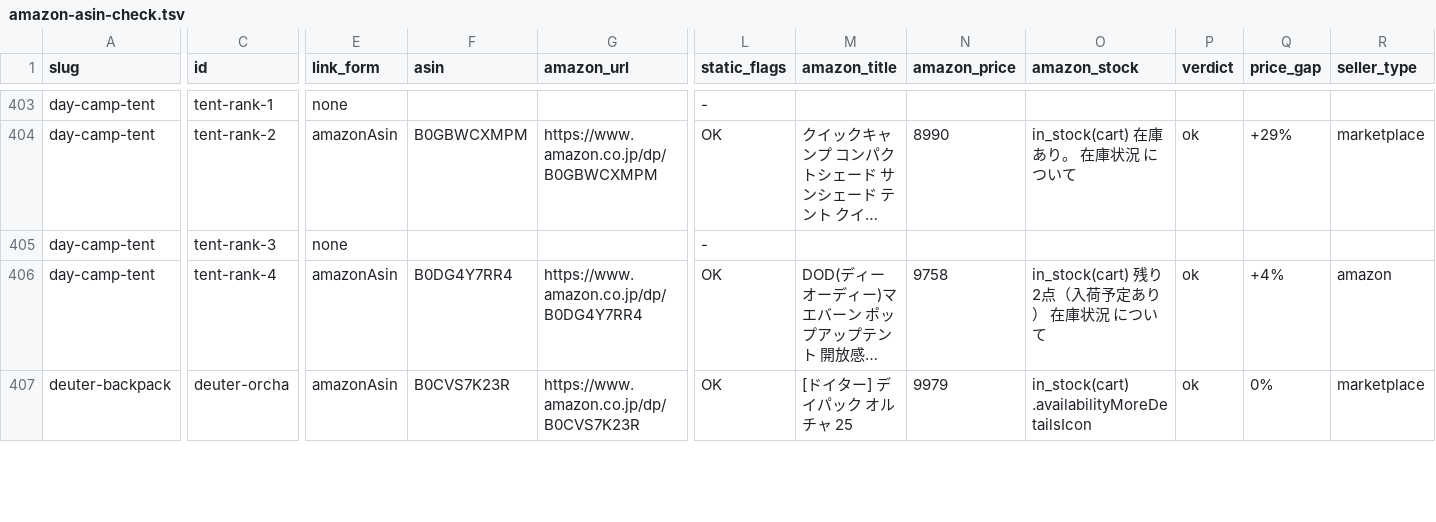
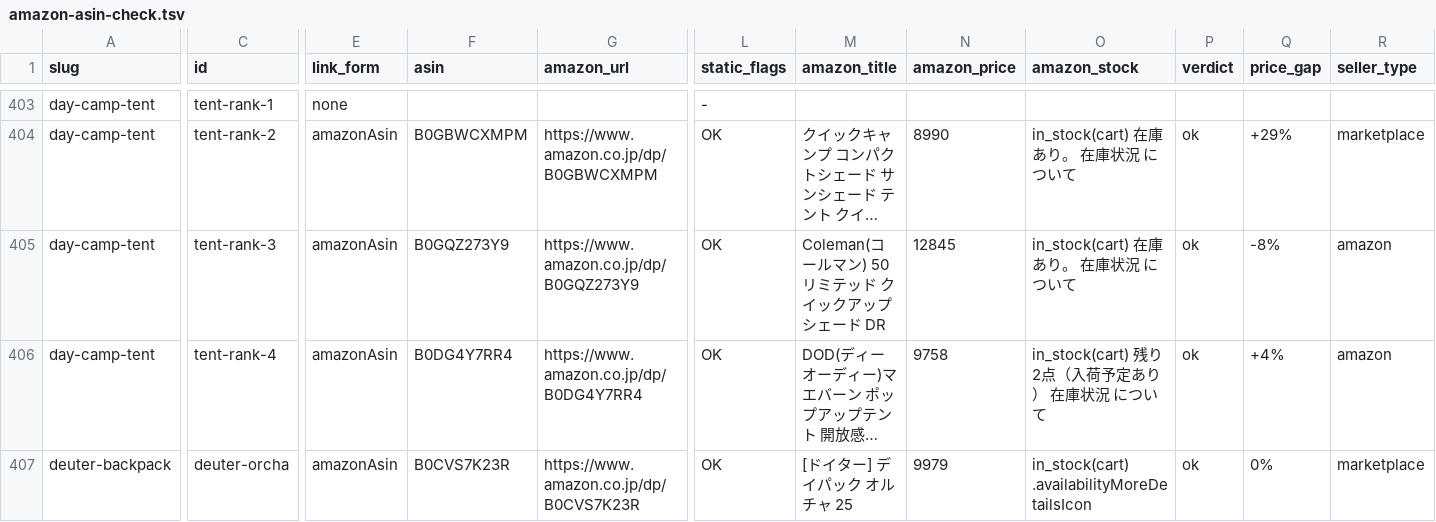
Before and after one commit to tanoue-boop/camp-kit-guide, a TSV file: _file/amazon-asin-check.tsv, drawn as a sheet; only a part is shown, gaps mark what is left out; long unchanged cells end in …; the diff covers the shown part only; the diff names each change by its address in the sheet, - before the commit and + after, or states it on an @@ line.

Commit message:
fix: day-camp-tent#3 に Amazon 導線を設置しデプロイ関門を解消（campkit-20261001-05）

```diff
--- a/_file/amazon-asin-check.tsv
+++ b/_file/amazon-asin-check.tsv
-E405 (link_form): none
+E405 (link_form): amazonAsin
-F405 (asin): (empty)
+F405 (asin): B0GQZ273Y9
-G405 (amazon_url): (empty)
+G405 (amazon_url): https://www.amazon.co.jp/dp/B0GQZ273Y9
-L405 (static_flags): -
+L405 (static_flags): OK
-M405 (amazon_title): (empty)
+M405 (amazon_title): Coleman(コールマン) 50リミテッド クイックアップシェード DR
-N405 (amazon_price): (empty)
+N405 (amazon_price): 12845
-O405 (amazon_stock): (empty)
+O405 (amazon_stock): in_stock(cart) 在庫あり。 在庫状況 について
-P405 (verdict): (empty)
+P405 (verdict): ok
-Q405 (price_gap): (empty)
+Q405 (price_gap): -8%
-R405 (seller_type): (empty)
+R405 (seller_type): amazon
```
Also changed, not shown: 3 edited cells elsewhere in this file, 1 other file.
